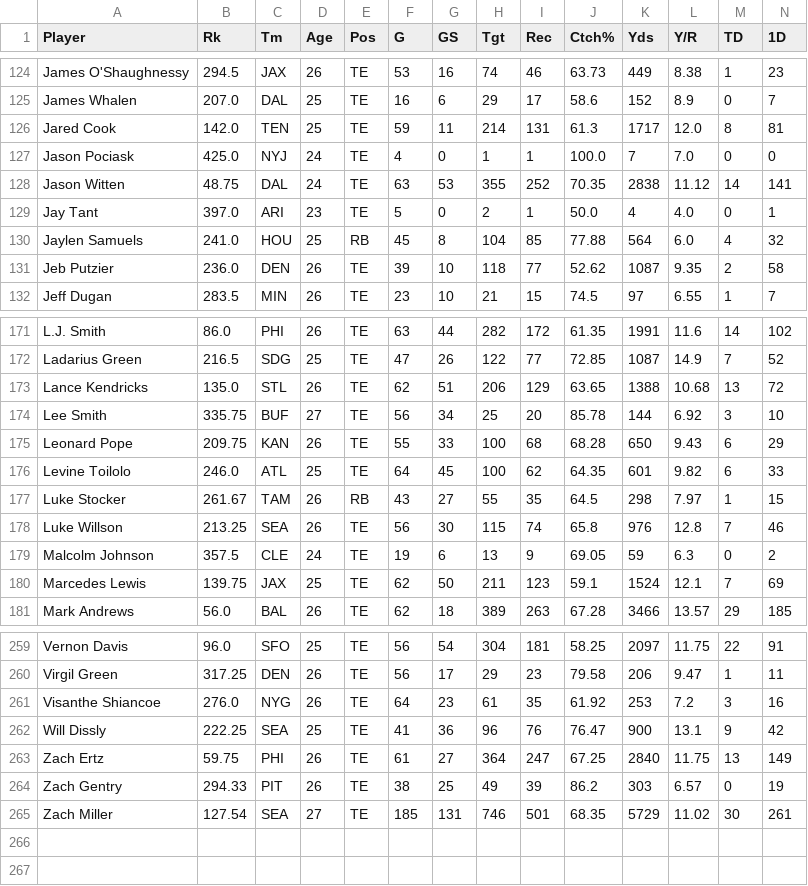
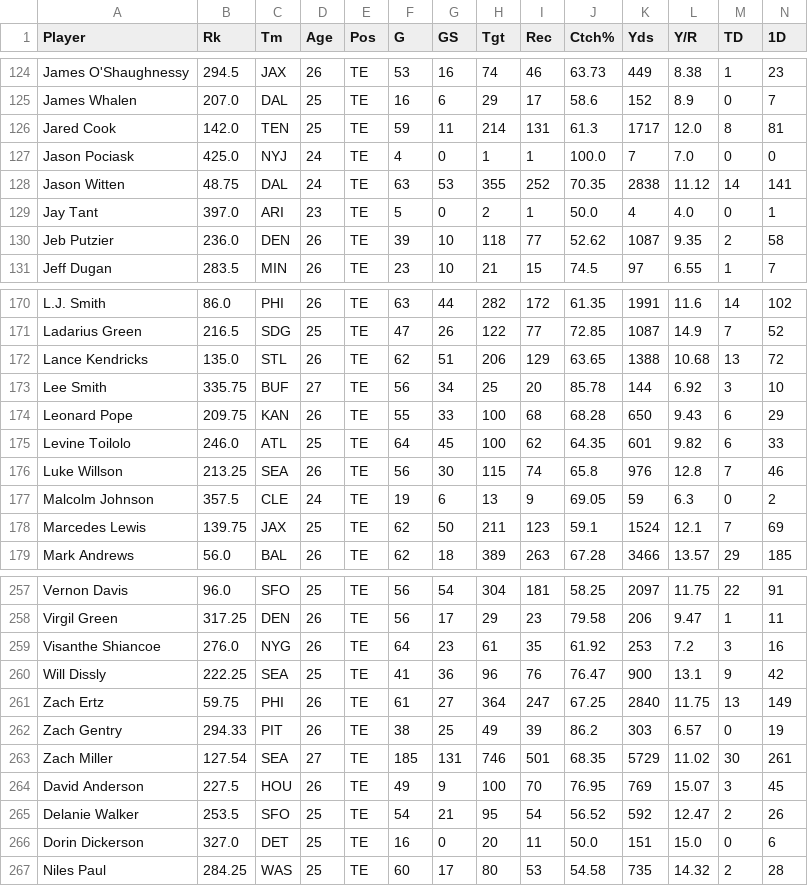
Before and after one commit to r-gram/DS440, a CSV file: Data/TE_DataFrame.csv, drawn as a sheet; only a part is shown, gaps mark what is left out; removed rows and columns are numbered as before the commit, all else as after; rows hold the shown columns only; the diff names each change by its address in the sheet, - before the commit and + after, or states it on an @@ line.

```diff
--- a/Data/TE_DataFrame.csv
+++ b/Data/TE_DataFrame.csv
-row 130: Jaylen Samuels | 241.0 | HOU | 25 | RB | 45 | 8 | 104 | 85 | 77.88 | 564 | 6.0 | 4 | 32
-row 177: Luke Stocker | 261.67 | TAM | 26 | RB | 43 | 27 | 55 | 35 | 64.5 | 298 | 7.97 | 1 | 15
+row 264: David Anderson | 227.5 | HOU | 26 | TE | 49 | 9 | 100 | 70 | 76.95 | 769 | 15.07 | 3 | 45
+row 265: Delanie Walker | 253.5 | SFO | 25 | TE | 54 | 21 | 95 | 54 | 56.52 | 592 | 12.47 | 2 | 26
+row 266: Dorin Dickerson | 327.0 | DET | 25 | TE | 16 | 0 | 20 | 11 | 50.0 | 151 | 15.0 | 0 | 6
+row 267: Niles Paul | 284.25 | WAS | 25 | TE | 60 | 17 | 80 | 53 | 54.58 | 735 | 14.32 | 2 | 28
```
Also changed, not shown: Data/RB_DataFrame.csv, Data/WR_DataFrame.csv.
